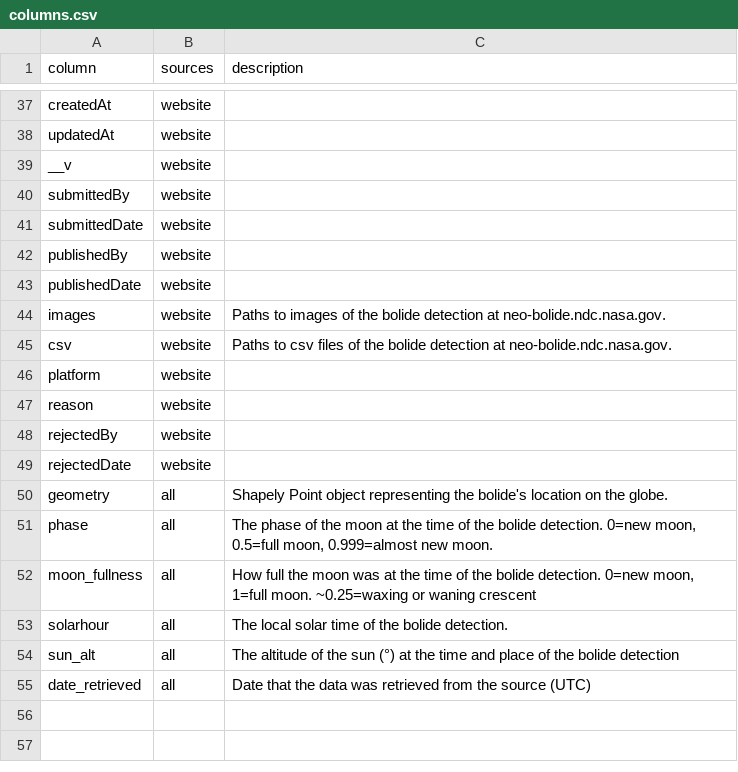
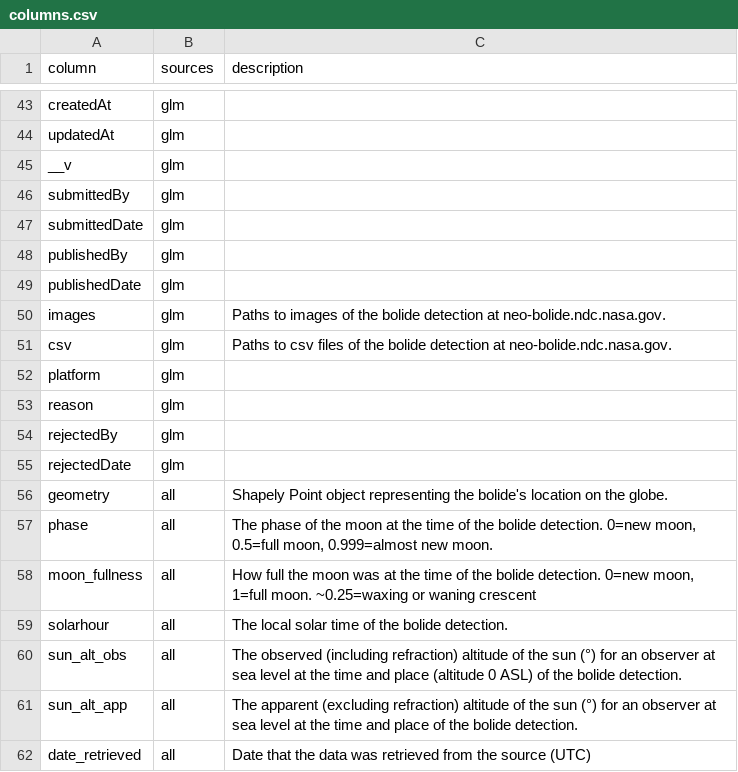
Before and after one commit to SETI/bolides, a CSV file: bolides/metadata/columns.csv, drawn as a sheet; only a part is shown, gaps mark what is left out; addresses are those after the commit; the diff covers the shown part only; the diff names each change by its address in the sheet, - before the commit and + after, or states it on an @@ line.

```diff
--- a/bolides/metadata/columns.csv
+++ b/bolides/metadata/columns.csv
-B43:B55 (sources): website
+B43:B55 (sources): glm
-A60 (column): sun_alt
+A60 (column): sun_alt_obs
-C60 (description): The altitude of the sun (°) at the time and place of the bolide detection
+C60 (description): The observed (including refraction) altitude of the sun (°) for an observer at sea level at the time and place (altitude 0 ASL) of the bolide detection.
+row 61: sun_alt_app | all | The apparent (excluding refraction) altitude of the sun (°) for an observer at sea level at the time and place of the bolide detection.
```
Also changed, not shown: 6 added rows and 39 edited cells elsewhere in this file, 8 other files.
